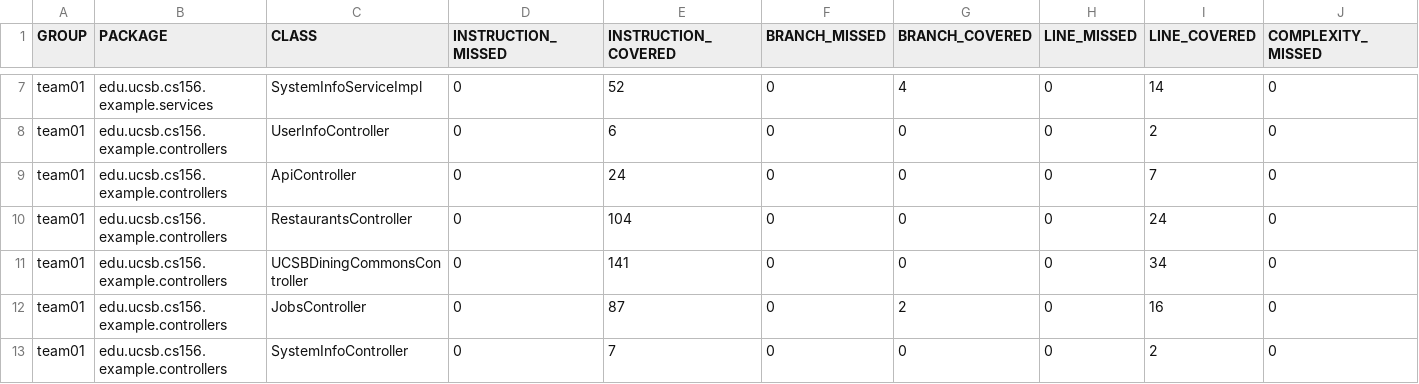
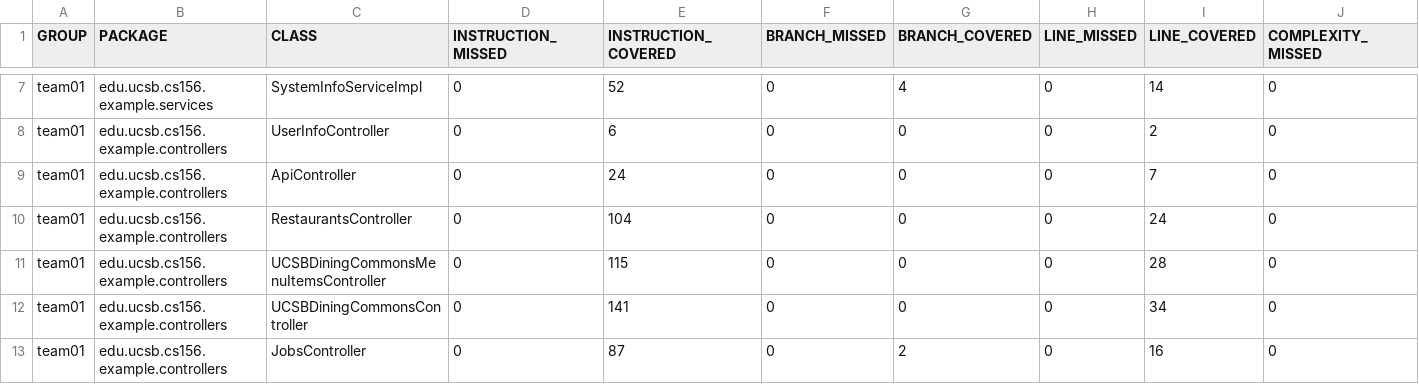
Before and after one commit to ucsb-cs156-f25/team02-f25-05, a CSV file: jacoco/jacoco.csv, drawn as a sheet; only a part is shown, gaps mark what is left out; the shorter side is filled out with more unchanged rows; rows hold the shown columns only; the diff names each change by its address in the sheet, - before the commit and + after, or states it on an @@ line.

Commit message:
Deploying to gh-pages from @ ucsb-cs156-f25/team02-f25-05@8a7a96e55c07ba45b19f516328cf14217e51f647 🚀

```diff
--- a/jacoco/jacoco.csv
+++ b/jacoco/jacoco.csv
+row 11: team01 | edu.ucsb.cs156.example.controllers | UCSBDiningCommonsMenuItemsController | 0 | 115 | 0 | 0 | 0 | 28 | 0
```
Also changed, not shown: 7 other files.
